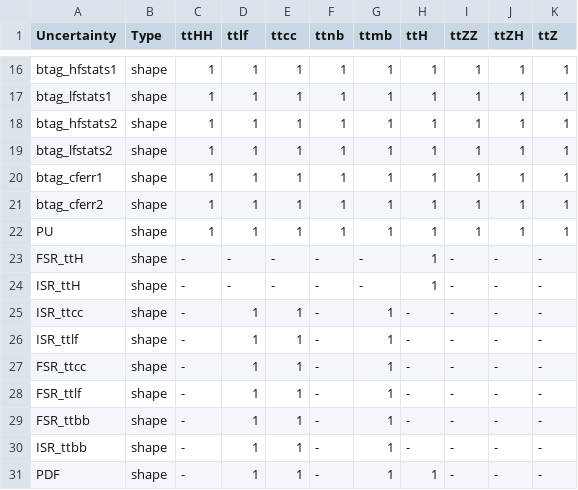
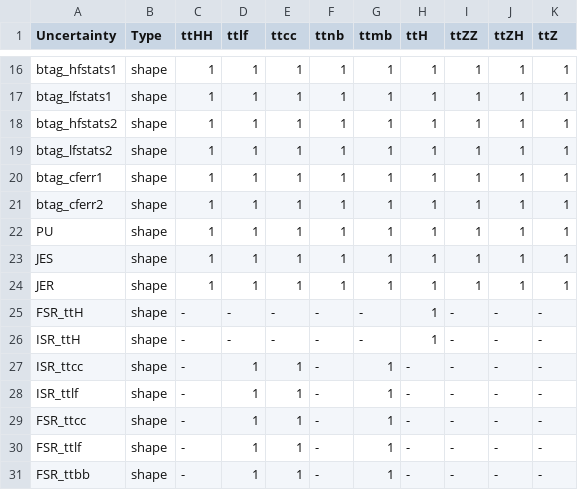
Before and after one commit to wweiphy/TTHHRun2UL_DNN, a CSV file: datacard/datacard_new_sys_test.csv, drawn as a sheet; only a part is shown, gaps mark what is left out; the shorter side is filled out with more unchanged rows.

Commit message:
updates

```diff
--- a/datacard/datacard_new_sys_test.csv
+++ b/datacard/datacard_new_sys_test.csv
@@ -22,2 +22,4 @@ btag_cferr2,shape,1,1,1,1,1,1,1,1,1
 PU,shape,1,1,1,1,1,1,1,1,1
+JES,shape,1,1,1,1,1,1,1,1,1
+JER,shape,1,1,1,1,1,1,1,1,1
 FSR_ttH,shape,-,-,-,-,-,1,-,-,-
```
